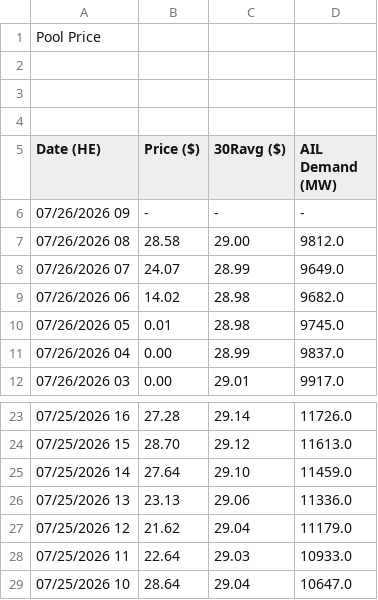
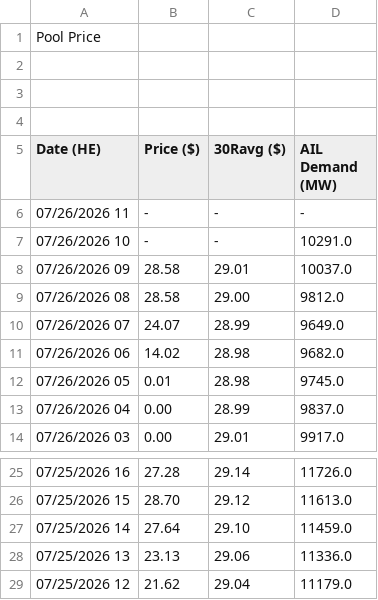
Before and after one commit to a338wong/alberta_energy_market_analytics_dashboard, a CSV file: data/raw/pool_price_current_raw.csv, drawn as a sheet; only a part is shown, gaps mark what is left out.

```diff
--- a/data/raw/pool_price_current_raw.csv
+++ b/data/raw/pool_price_current_raw.csv
@@ -5,3 +5,5 @@ Pool Price
 Date (HE),Price ($),30Ravg ($),AIL Demand (MW)
-"07/26/2026 09","-","-","-"
+"07/26/2026 11","-","-","-"
+"07/26/2026 10","-","-","10291.0"
+"07/26/2026 09","28.58","29.01","10037.0"
 "07/26/2026 08","28.58","29.00","9812.0"
@@ -27,3 +29 @@ Date (HE),Price ($),30Ravg ($),AIL Demand (MW)
 "07/25/2026 12","21.62","29.04","11179.0"
-"07/25/2026 11","22.64","29.03","10933.0"
-"07/25/2026 10","28.64","29.04","10647.0"
```
Also changed, not shown: data/processed/market_dataset.csv, data/raw/weather_data.csv.
